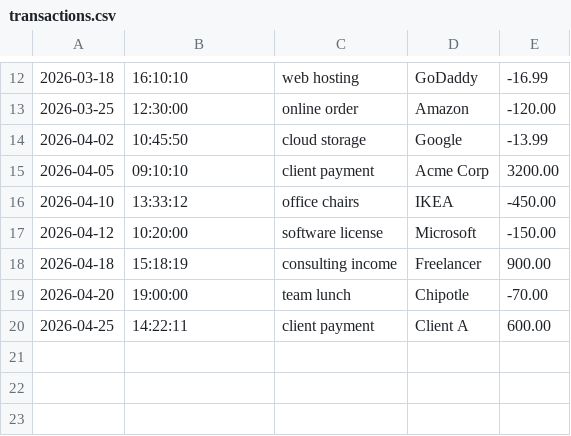
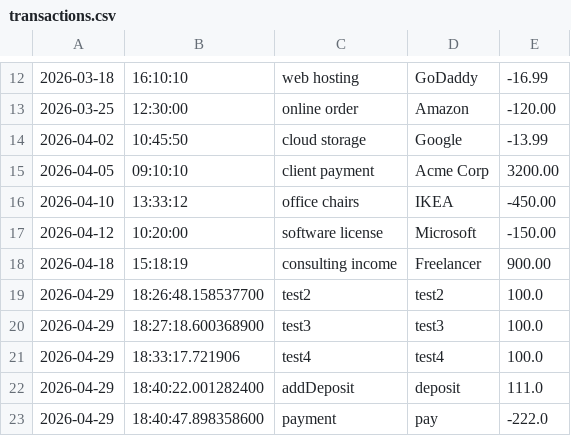
Before and after one commit to xiomarariverav/Capstone1_Rivera, a CSV file: src/main/resources/transactions.csv, drawn as a sheet; only a part is shown, gaps mark what is left out; removed rows and columns are numbered as before the commit, all else as after; the diff names each change by its address in the sheet, - before the commit and + after, or states it on an @@ line.

```diff
--- a/src/main/resources/transactions.csv
+++ b/src/main/resources/transactions.csv
-row 19: 2026-04-20 | 19:00:00 | team lunch | Chipotle | -70.00
-row 20: 2026-04-25 | 14:22:11 | client payment | Client A | 600.00
+row 19: 2026-04-29 | 18:26:48.158537700 | test2 | test2 | 100.0
+row 20: 2026-04-29 | 18:27:18.600368900 | test3 | test3 | 100.0
+row 21: 2026-04-29 | 18:33:17.721906 | test4 | test4 | 100.0
+row 22: 2026-04-29 | 18:40:22.001282400 | addDeposit | deposit | 111.0
+row 23: 2026-04-29 | 18:40:47.898358600 | payment | pay | -222.0
```
Also changed, not shown: 2 other files.
